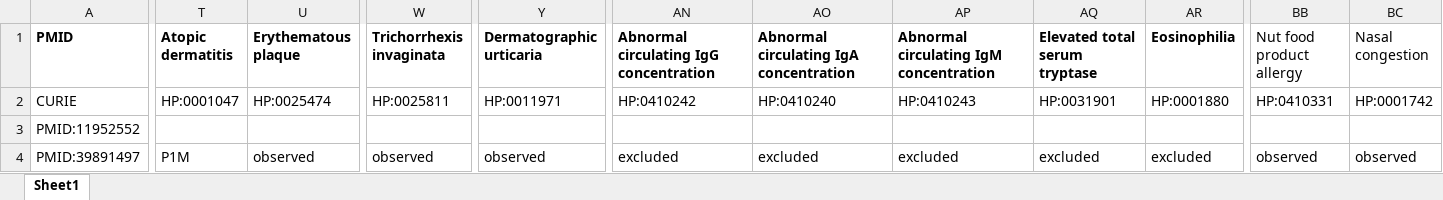
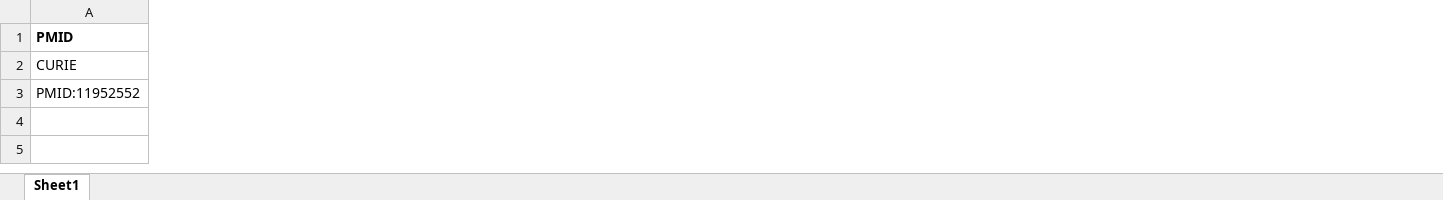
Before and after one commit to monarch-initiative/phenopacket-store, an Excel workbook: notebooks/SPINK5/input/SPINK5_NS_individuals.xlsx, sheet Sheet1, drawn as a sheet; only a part is shown, gaps mark what is left out; values as stored, in another font and other column widths than the file's, no borders; rows hold the shown columns only; the diff names each change by its address in the sheet, - before the commit and + after, or states it on an @@ line.

```diff
--- a/notebooks/SPINK5/input/SPINK5_NS_individuals.xlsx (sheet Sheet1)
+++ b/notebooks/SPINK5/input/SPINK5_NS_individuals.xlsx (sheet Sheet1)
-column T (Atopic dermatitis), row 2: HP:0001047
-column U (Erythematous plaque), row 2: HP:0025474
-column W (Trichorrhexis invaginata), row 2: HP:0025811
-column Y (Dermatographic urticaria), row 2: HP:0011971
-column AN, rows 1-2: Abnormal circulating IgG concentration | HP:0410242
-column AO, rows 1-2: Abnormal circulating IgA concentration | HP:0410240
-column AP, rows 1-2: Abnormal circulating IgM concentration | HP:0410243
-column AQ (Elevated total serum tryptase), row 2: HP:0031901
-column AR (Eosinophilia), row 2: HP:0001880
-column BB (Nut food product allergy), row 2: HP:0410331
-column BC (Nasal congestion), row 2: HP:0001742
-row 4: PMID:39891497 | P1M | observed | observed | observed | excluded | excluded | excluded | excluded | excluded | observed | observed
```
Also changed, not shown: notebooks/AAGAB/input/AAGAB_PPKP1A_individuals.xlsx, notebooks/CDK10/input/CDK10_ALKAS_individuals.xlsx.
